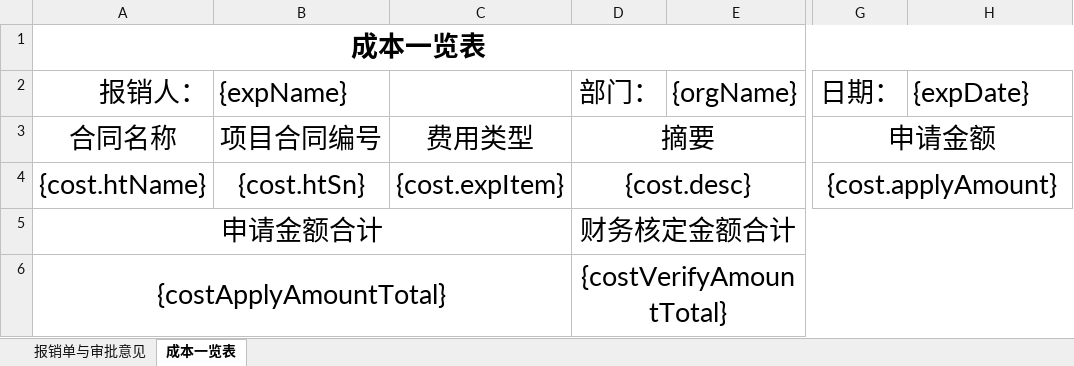
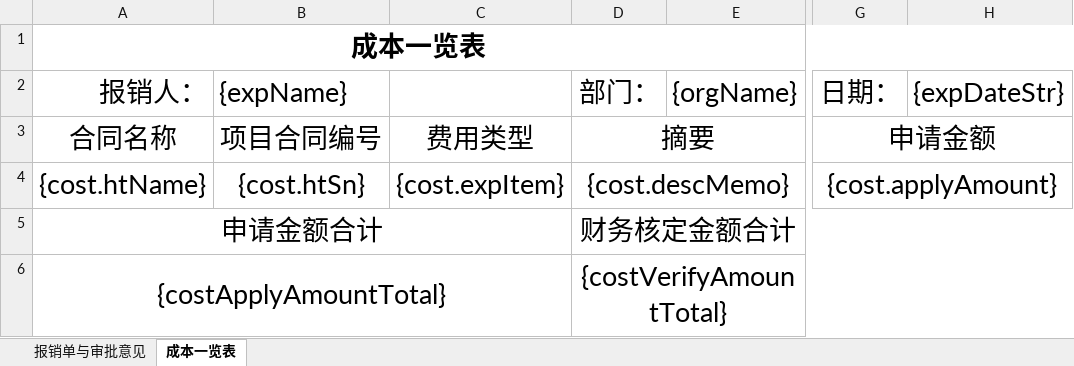
Before and after one commit to lakerwy/jk-cloud, an Excel workbook: snowy-plugin/snowy-plugin-biz/snowy-plugin-biz-func/src/main/resources/Fee_Template.xlsx, sheet 成本一览表, drawn as a sheet; only a part is shown, gaps mark what is left out; values as stored, in another font and other column widths than the file's, no borders; charts and pictures not drawn; the diff names each change by its address in the sheet, - before the commit and + after, or states it on an @@ line.

```diff
--- a/snowy-plugin/snowy-plugin-biz/snowy-plugin-biz-func/src/main/resources/Fee_Template.xlsx (sheet 成本一览表)
+++ b/snowy-plugin/snowy-plugin-biz/snowy-plugin-biz-func/src/main/resources/Fee_Template.xlsx (sheet 成本一览表)
-H2: {expDate}
+H2: {expDateStr}
-D4: {cost.desc}
+D4: {cost.descMemo}
```
Also changed, not shown: sheet 报销单与审批意见, snowy-plugin/snowy-plugin-biz/snowy-plugin-biz-func/src/main/resources/Cash_Template.xlsx, snowy-plugin/snowy-plugin-biz/snowy-plugin-biz-func/src/main/resources/Travel_Template.xlsx, 5 other files.
